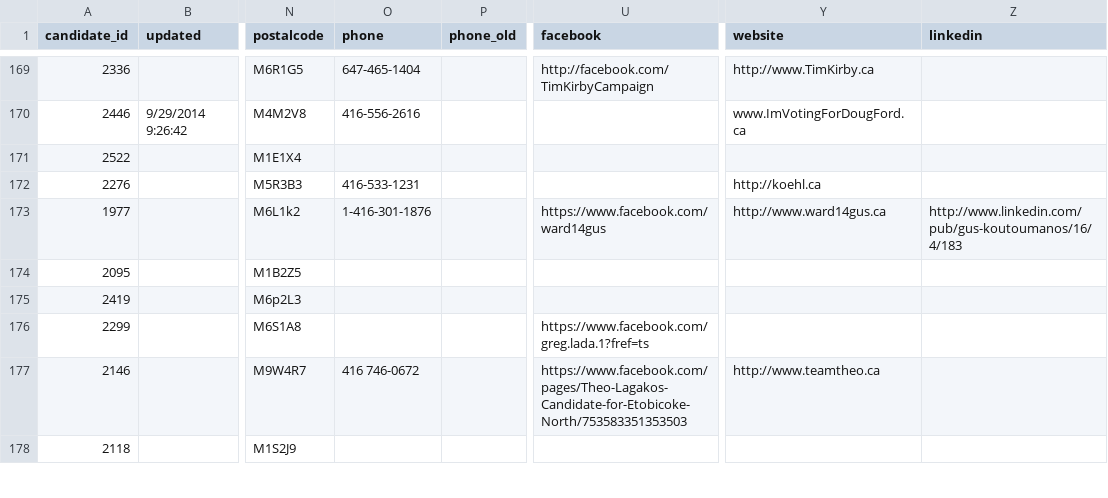
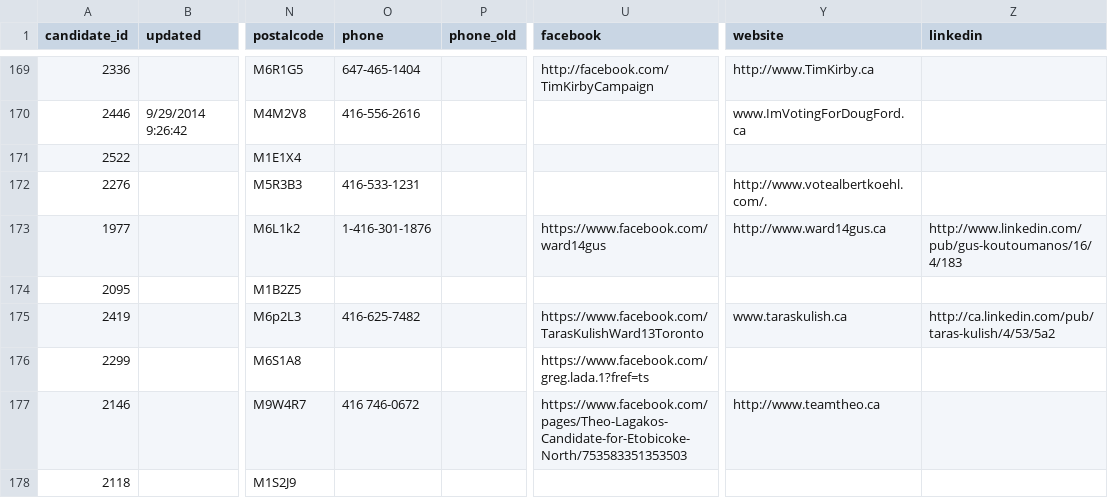
Before and after one commit to phillipadsmith/everycandidate.org, a CSV file: _data/toronto_council.csv, drawn as a sheet; only a part is shown, gaps mark what is left out; the diff covers the shown part only; the diff names each change by its address in the sheet, - before the commit and + after, or states it on an @@ line.

Commit message:
Data updates

```diff
--- a/_data/toronto_council.csv
+++ b/_data/toronto_council.csv
-Y172 (website): http://koehl.ca
+Y172 (website): http://www.votealbertkoehl.com/.
-O175 (phone): (empty)
+O175 (phone): 416-625-7482
-U175 (facebook): (empty)
+U175 (facebook): https://www.facebook.com/TarasKulishWard13Toronto
-Y175 (website): (empty)
+Y175 (website): www.taraskulish.ca
-Z175 (linkedin): (empty)
+Z175 (linkedin): http://ca.linkedin.com/pub/taras-kulish/4/53/5a2
```
Also changed, not shown: 48 edited cells elsewhere in this file, _data/toronto_school_board.csv, 3 other files.
